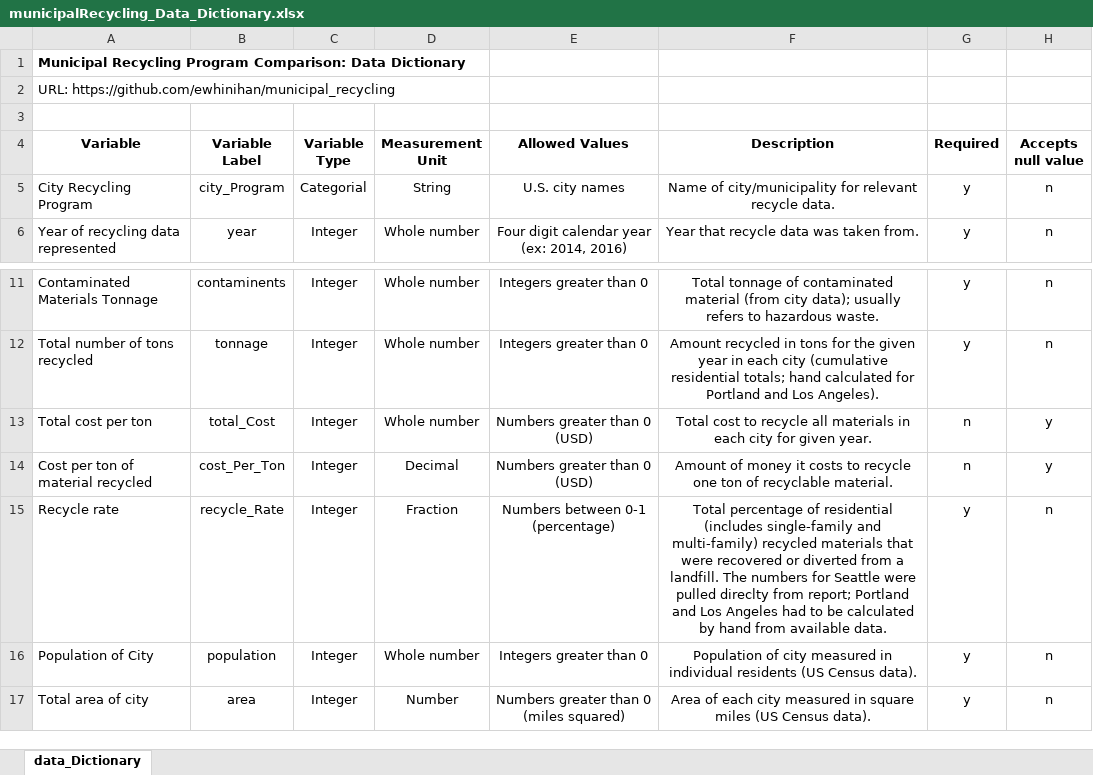
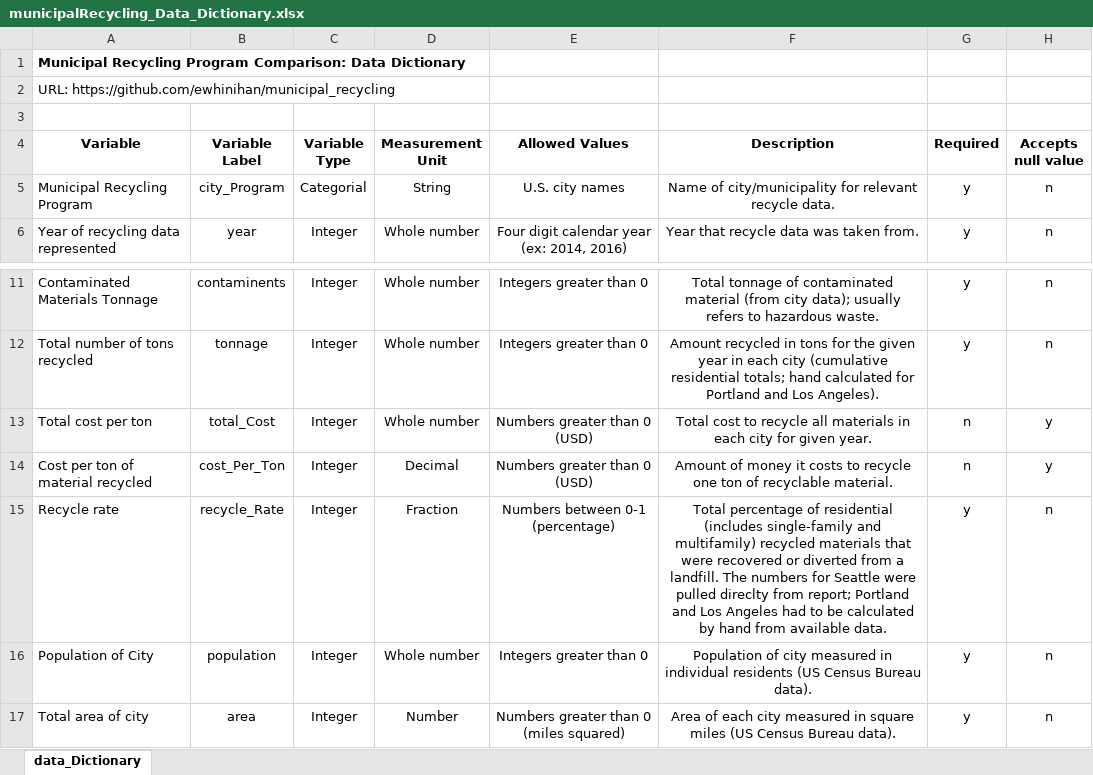
Before and after one commit to ewhinihan/municipal_recycling, an Excel workbook: municipalRecycling_Data_Dictionary.xlsx, sheet data_Dictionary, drawn as a sheet; only a part is shown, gaps mark what is left out; values as stored, in another font and other column widths than the file's, no borders; the diff names each change by its address in the sheet, - before the commit and + after, or states it on an @@ line.

Commit message:
Add files via upload

```diff
--- a/municipalRecycling_Data_Dictionary.xlsx (sheet data_Dictionary)
+++ b/municipalRecycling_Data_Dictionary.xlsx (sheet data_Dictionary)
-A5 (Variable): City Recycling Program
+A5 (Variable): Municipal Recycling Program
-F15 (Description): …single-family and multi-family) recycled materials…
+F15 (Description): …single-family and multifamily) recycled materials…
-F16 (Description): …(US Census data).
+F16 (Description): …(US Census Bureau data).
-F17 (Description): …(US Census data).
+F17 (Description): …(US Census Bureau data).
```
